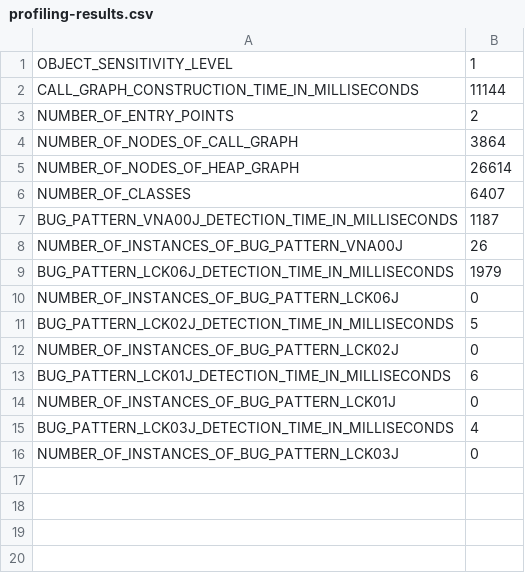
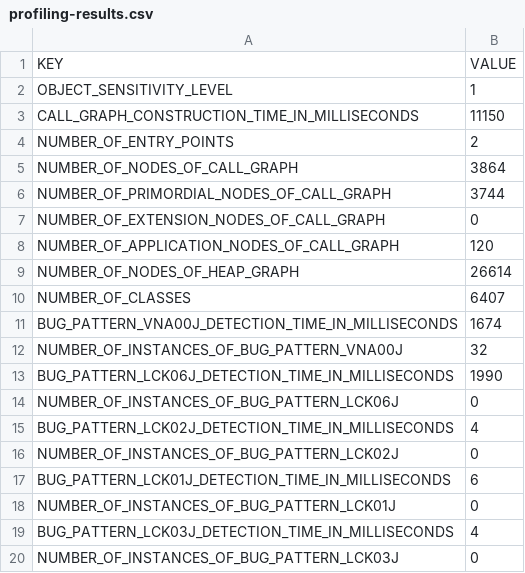
Before and after one commit to reprogrammer/keshmesh-results, a CSV file: okhttp/1/profiling-results.csv, drawn as a sheet.

Commit message:
Updated the results for k=1.

```diff
--- a/okhttp/1/profiling-results.csv
+++ b/okhttp/1/profiling-results.csv
@@ -1,12 +1,16 @@
+KEY,VALUE
 OBJECT_SENSITIVITY_LEVEL,1
-CALL_GRAPH_CONSTRUCTION_TIME_IN_MILLISECONDS,11144
+CALL_GRAPH_CONSTRUCTION_TIME_IN_MILLISECONDS,11150
 NUMBER_OF_ENTRY_POINTS,2
 NUMBER_OF_NODES_OF_CALL_GRAPH,3864
+NUMBER_OF_PRIMORDIAL_NODES_OF_CALL_GRAPH,3744
+NUMBER_OF_EXTENSION_NODES_OF_CALL_GRAPH,0
+NUMBER_OF_APPLICATION_NODES_OF_CALL_GRAPH,120
 NUMBER_OF_NODES_OF_HEAP_GRAPH,26614
 NUMBER_OF_CLASSES,6407
-BUG_PATTERN_VNA00J_DETECTION_TIME_IN_MILLISECONDS,1187
-NUMBER_OF_INSTANCES_OF_BUG_PATTERN_VNA00J,26
-BUG_PATTERN_LCK06J_DETECTION_TIME_IN_MILLISECONDS,1979
+BUG_PATTERN_VNA00J_DETECTION_TIME_IN_MILLISECONDS,1674
+NUMBER_OF_INSTANCES_OF_BUG_PATTERN_VNA00J,32
+BUG_PATTERN_LCK06J_DETECTION_TIME_IN_MILLISECONDS,1990
 NUMBER_OF_INSTANCES_OF_BUG_PATTERN_LCK06J,0
-BUG_PATTERN_LCK02J_DETECTION_TIME_IN_MILLISECONDS,5
+BUG_PATTERN_LCK02J_DETECTION_TIME_IN_MILLISECONDS,4
 NUMBER_OF_INSTANCES_OF_BUG_PATTERN_LCK02J,0
```
Also changed, not shown: 1 other file.
